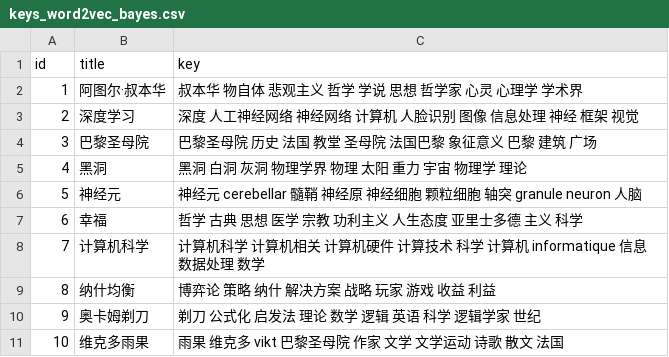
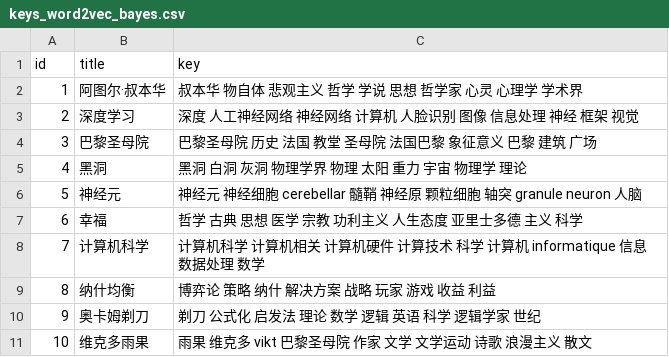
Before and after one commit to Kafcal/keyword_extraction, a CSV file: result/keys_word2vec_bayes.csv, drawn as a sheet.

```diff
--- a/result/keys_word2vec_bayes.csv
+++ b/result/keys_word2vec_bayes.csv
@@ -5,3 +5,3 @@ id,title,key
 4,黑洞,黑洞 白洞 灰洞 物理学界 物理 太阳 重力 宇宙 物理学 理论
-5,神经元,神经元 cerebellar 髓鞘 神经原 神经细胞 颗粒细胞 轴突 granule neuron 人脑
+5,神经元,神经元 神经细胞 cerebellar 髓鞘 神经原 颗粒细胞 轴突 granule neuron 人脑
 6,幸福,哲学 古典 思想 医学 宗教 功利主义 人生态度 亚里士多德 主义 科学
@@ -10,2 +10,2 @@ id,title,key
 9,奥卡姆剃刀,剃刀 公式化 启发法 理论 数学 逻辑 英语 科学 逻辑学家 世纪
-10,维克多雨果,雨果 维克多 vikt 巴黎圣母院 作家 文学 文学运动 诗歌 散文 法国
+10,维克多雨果,雨果 维克多 vikt 巴黎圣母院 作家 文学 文学运动 诗歌 浪漫主义 散文
```
Also changed, not shown: result/analyse_textrank.csv, result/analyse_word2vec_bayes.csv, 7 other files.
